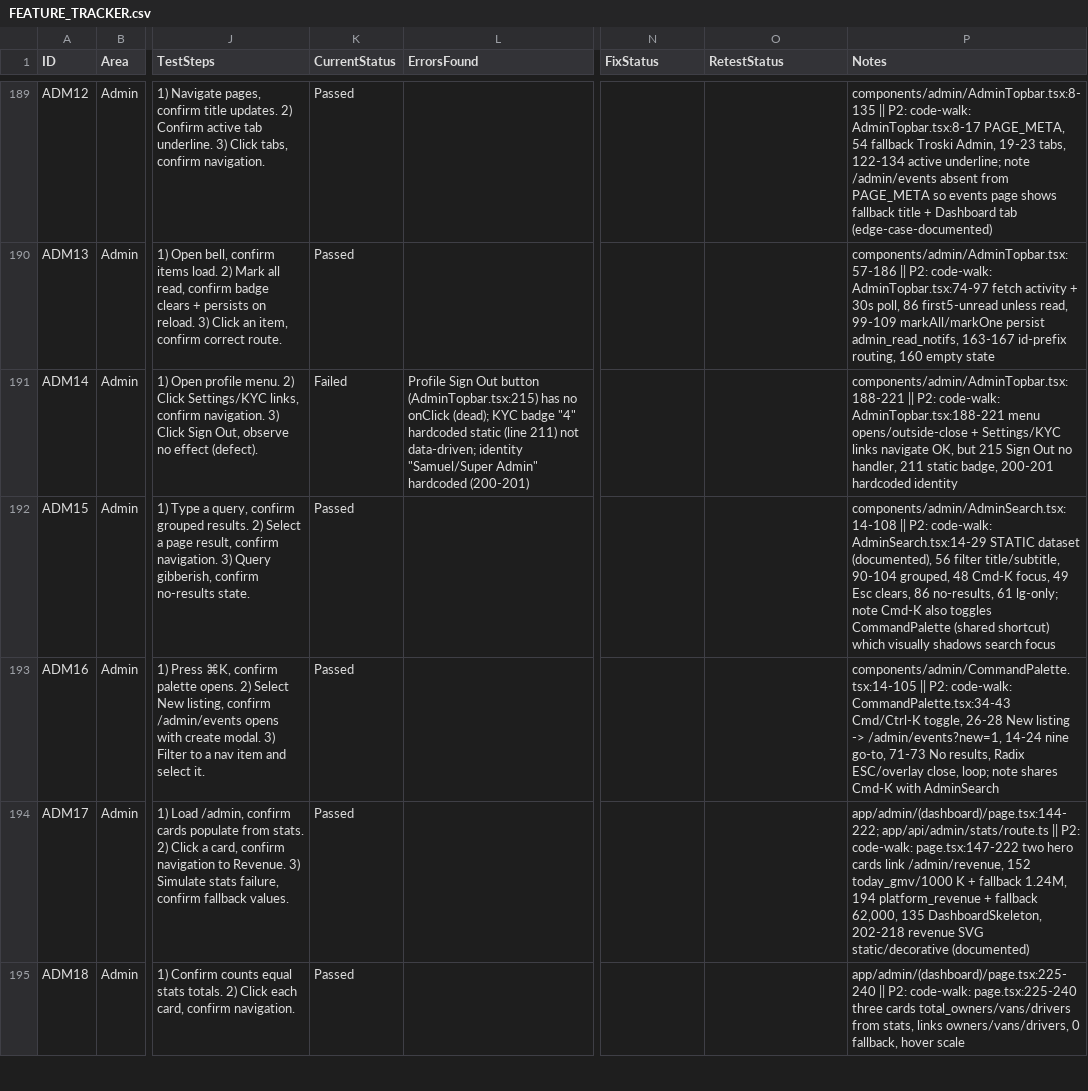
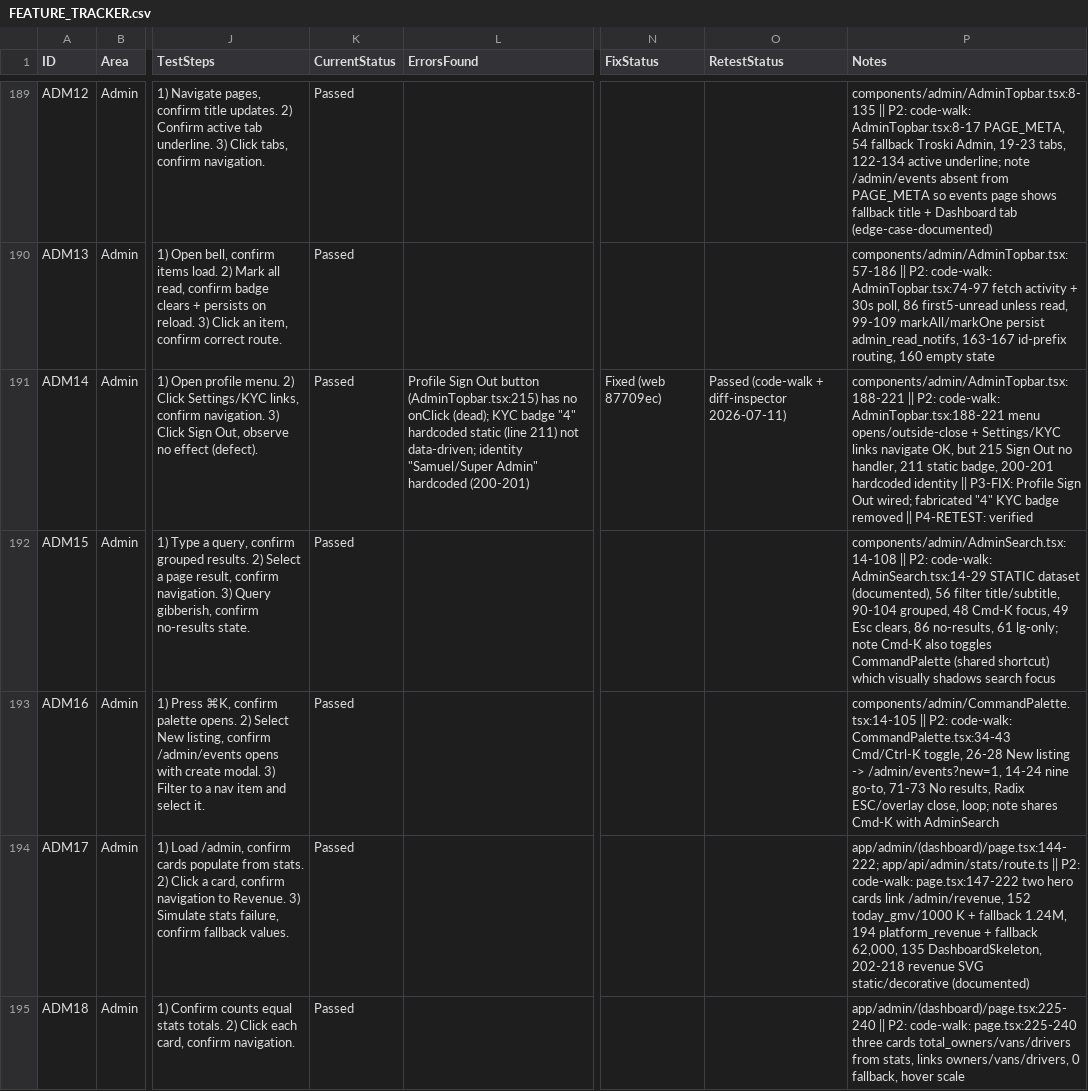
Before and after one commit to ASamedWalker/trotromate-native, a CSV file: docs/FEATURE_TRACKER.csv, drawn as a sheet; only a part is shown, gaps mark what is left out; the diff covers the shown part only; the diff names each change by its address in the sheet, - before the commit and + after, or states it on an @@ line.

```diff
--- a/docs/FEATURE_TRACKER.csv
+++ b/docs/FEATURE_TRACKER.csv
-K191 (CurrentStatus): Failed
+K191 (CurrentStatus): Passed
-N191 (FixStatus): (empty)
+N191 (FixStatus): Fixed (web 87709ec)
-O191 (RetestStatus): (empty)
+O191 (RetestStatus): Passed (code-walk + diff-inspector 2026-07-11)
-P191 (Notes): …hardcoded identity
+P191 (Notes): …hardcoded identity || P3-FIX: Profile Sign Out wired; fabricated "4" KYC badge removed || P4-RETEST: verified
```
Also changed, not shown: 32 edited cells elsewhere in this file.
